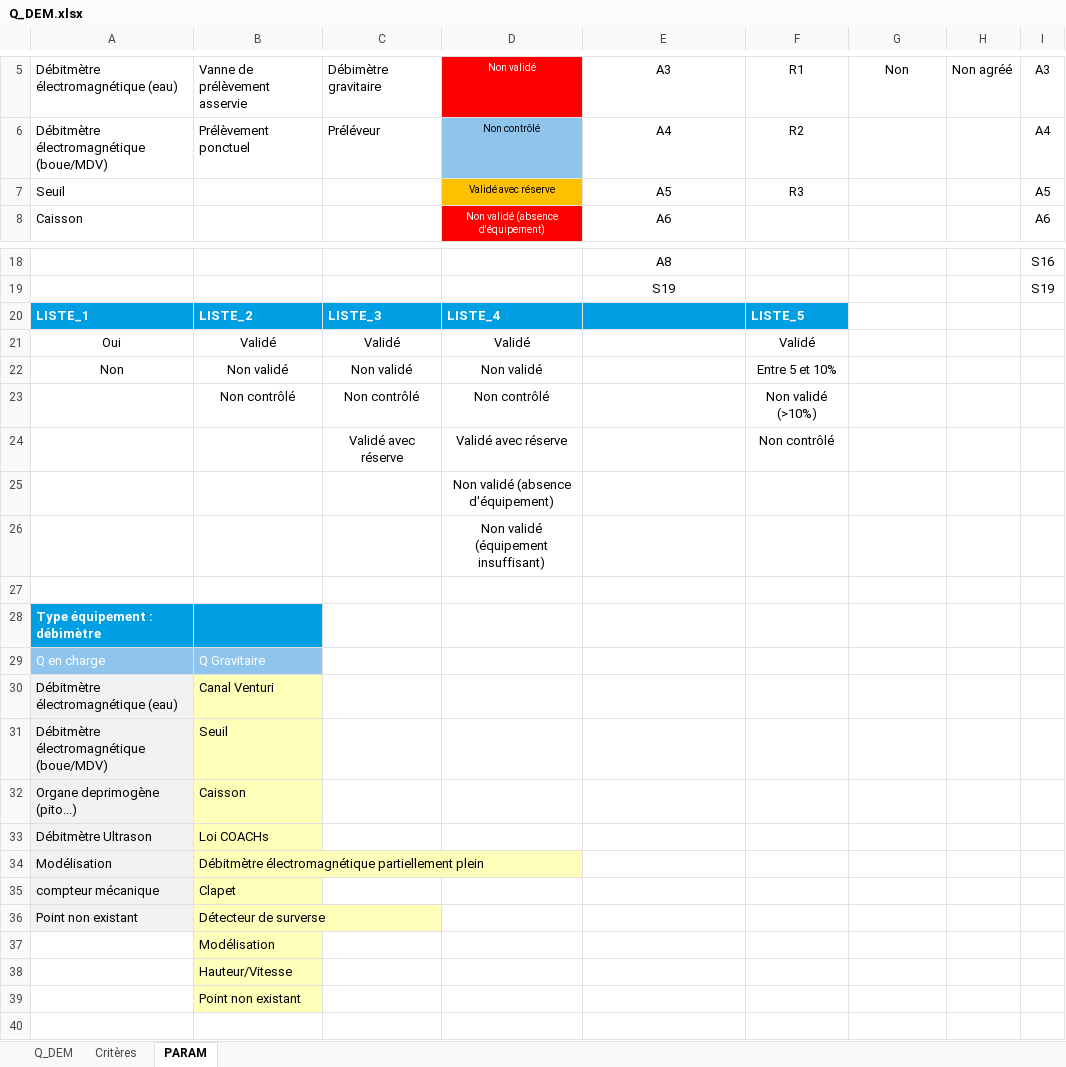
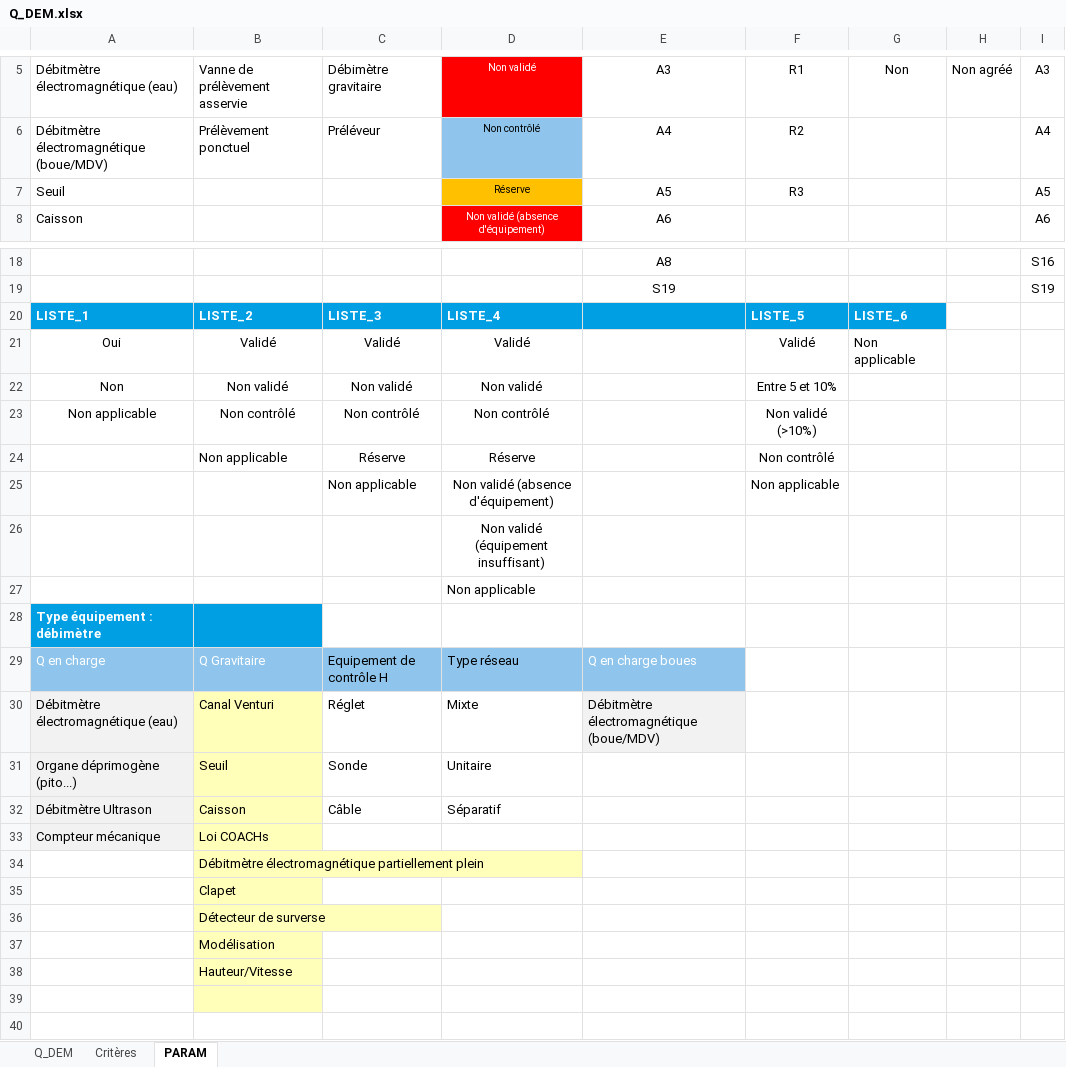
Before and after one commit to ndhuygelaere/autosurveillance_steu_excel, an Excel workbook: AutosurveillanceTemplates/Q_DEM.xlsx, sheet PARAM, drawn as a sheet; only a part is shown, gaps mark what is left out; values as stored, in another font and other column widths than the file's, no borders; conditional formats not drawn; removed rows and columns are numbered as before the commit, all else as after; the diff names each change by its address in the sheet, - before the commit and + after, or states it on an @@ line.

```diff
--- a/AutosurveillanceTemplates/Q_DEM.xlsx (sheet PARAM)
+++ b/AutosurveillanceTemplates/Q_DEM.xlsx (sheet PARAM)
-D7: Validé avec réserve
+D7: Réserve
-G20: (empty)
+G20: LISTE_6
-G20 fill: none
+G20 fill: #009FE3
-G21: (empty)
+G21: Non applicable
-A23: (empty)
+A23: Non applicable
-row 24:  |  | Validé avec réserve | Validé avec réserve |  | Non contrôlé
-row 25:  |  |  | Non validé (absence d'équipement)
+row 24:  | Non applicable | Réserve | Réserve |  | Non contrôlé
+row 25:  |  | Non applicable | Non validé (absence d'équipement) |  | Non applicable
-D27: (empty)
+D27: Non applicable
-C29: (empty)
+C29: Equipement de contrôle H
-C29:E29 fill: none
+C29:E29 fill: #8FC5EC
-D29: (empty)
+D29: Type réseau
-E29: (empty)
+E29: Q en charge boues
-C30: (empty)
+C30: Réglet
-D30: (empty)
+D30: Mixte
-E30: (empty)
+E30: Débitmètre électromagnétique (boue/MDV)
-E30 fill: none
+E30 fill: #F2F2F2
-row 31: Débitmètre électromagnétique (boue/MDV) | Seuil
-row 32: Organe deprimogène (pito...) | Caisson
+row 31: Organe déprimogène (pito...) | Seuil | Sonde | Unitaire
+row 32: Débitmètre Ultrason | Caisson | Câble | Séparatif
-A33: Débitmètre Ultrason
+A33: Compteur mécanique
-A34: Modélisation
+A34: (empty)
-A34:A36 fill: #F2F2F2
+A34:A36 fill: none
-A35: compteur mécanique
+A35: (empty)
-A36: Point non existant
+A36: (empty)
-B39: Point non existant
+B39: (empty)
```
Also changed, not shown: sheet Critères, sheet Q_DEM, formulas that keep their value, AutosurveillanceTemplates/Comparatif.xlsx, AutosurveillanceTemplates/PLUVIO.xlsx, 7 other files.
